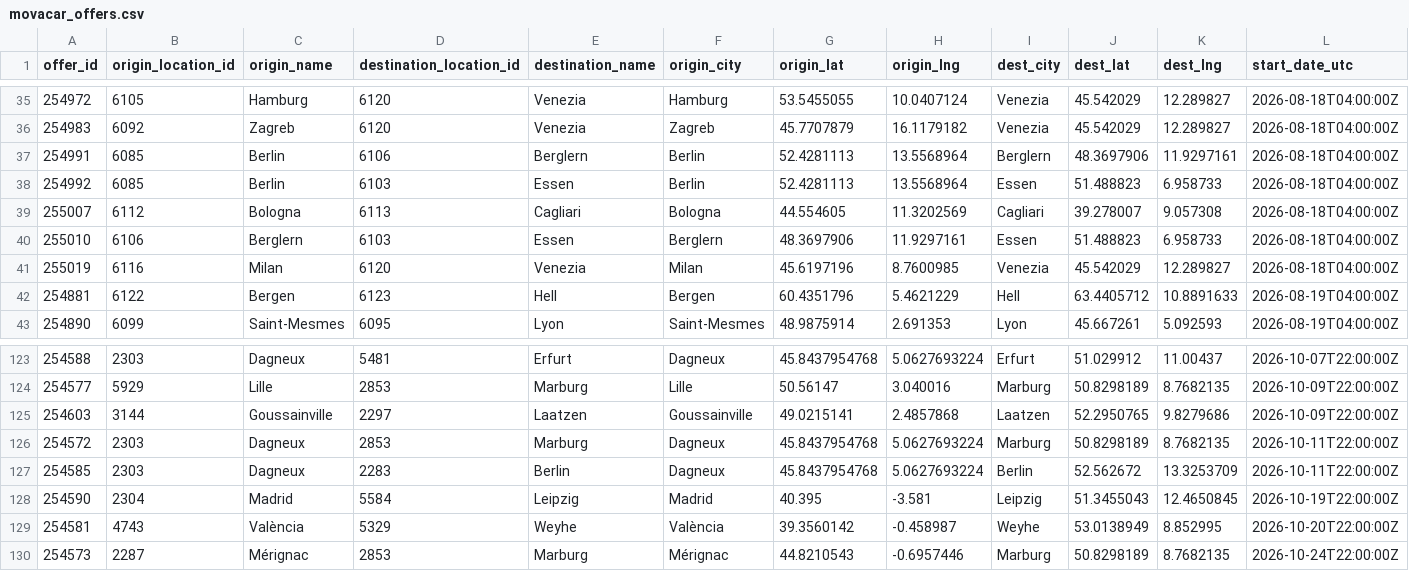
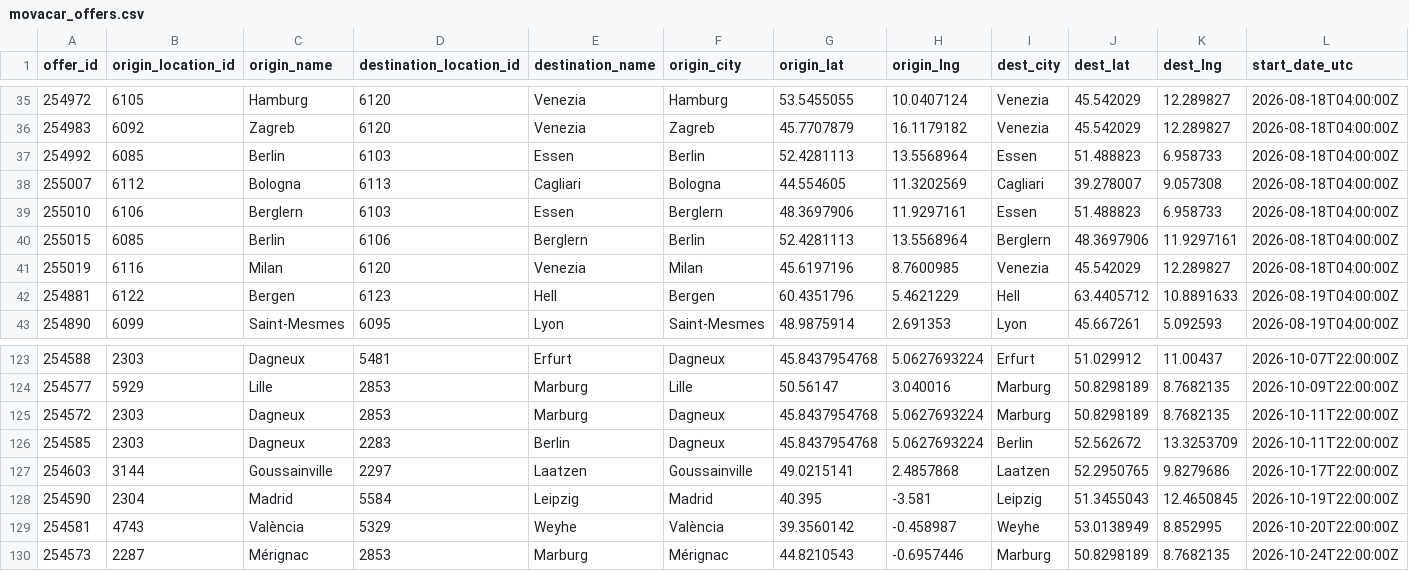
Before and after one commit to zbtwzwht8z-cloud/eurokaefer, a CSV file: data/movacar_offers.csv, drawn as a sheet; only a part is shown, gaps mark what is left out; removed rows and columns are numbered as before the commit, all else as after; rows hold the shown columns only; the diff names each change by its address in the sheet, - before the commit and + after, or states it on an @@ line.

```diff
--- a/data/movacar_offers.csv
+++ b/data/movacar_offers.csv
-row 37: 254991 | 6085 | Berlin | 6106 | Berglern | Berlin | 52.4281113 | 13.5568964 | Berglern | 48.3697906 | 11.9297161 | 2026-08-18T04:00:00Z
+row 40: 255015 | 6085 | Berlin | 6106 | Berglern | Berlin | 52.4281113 | 13.5568964 | Berglern | 48.3697906 | 11.9297161 | 2026-08-18T04:00:00Z
-row 125: 254603 | 3144 | Goussainville | 2297 | Laatzen | Goussainville | 49.0215141 | 2.4857868 | Laatzen | 52.2950765 | 9.8279686 | 2026-10-09T22:00:00Z
+row 127: 254603 | 3144 | Goussainville | 2297 | Laatzen | Goussainville | 49.0215141 | 2.4857868 | Laatzen | 52.2950765 | 9.8279686 | 2026-10-17T22:00:00Z
```
Also changed, not shown: 1 other file.
